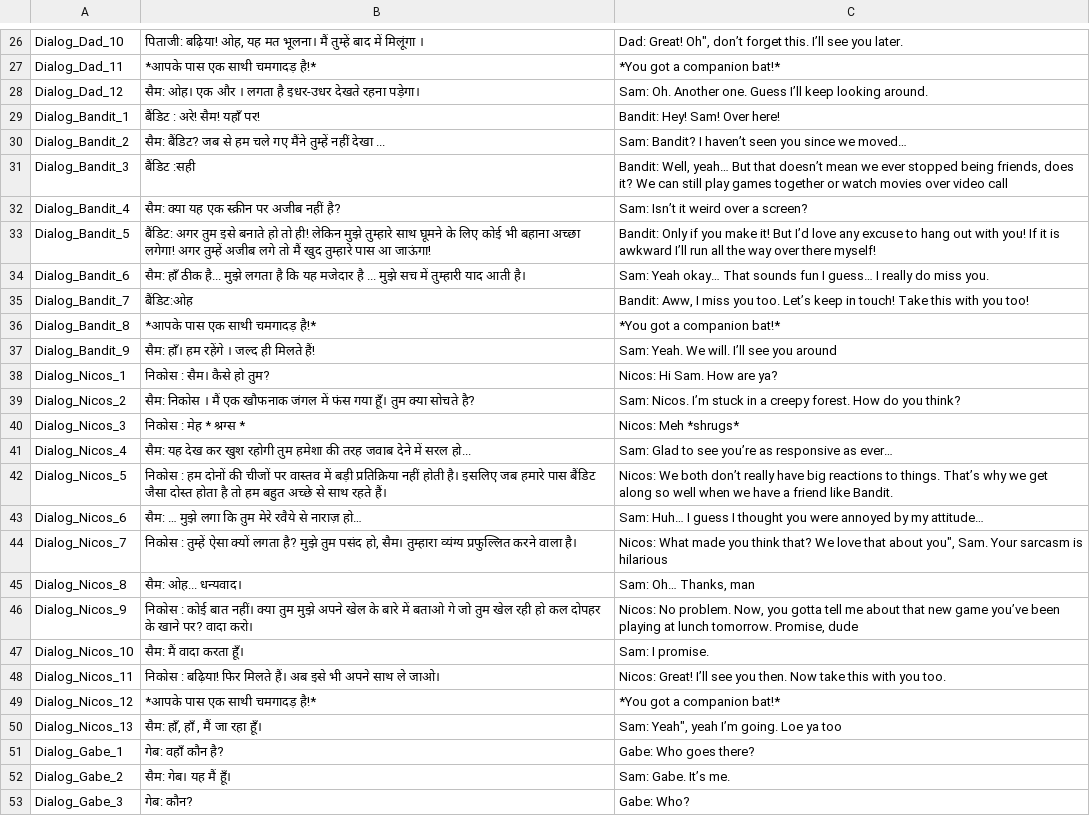
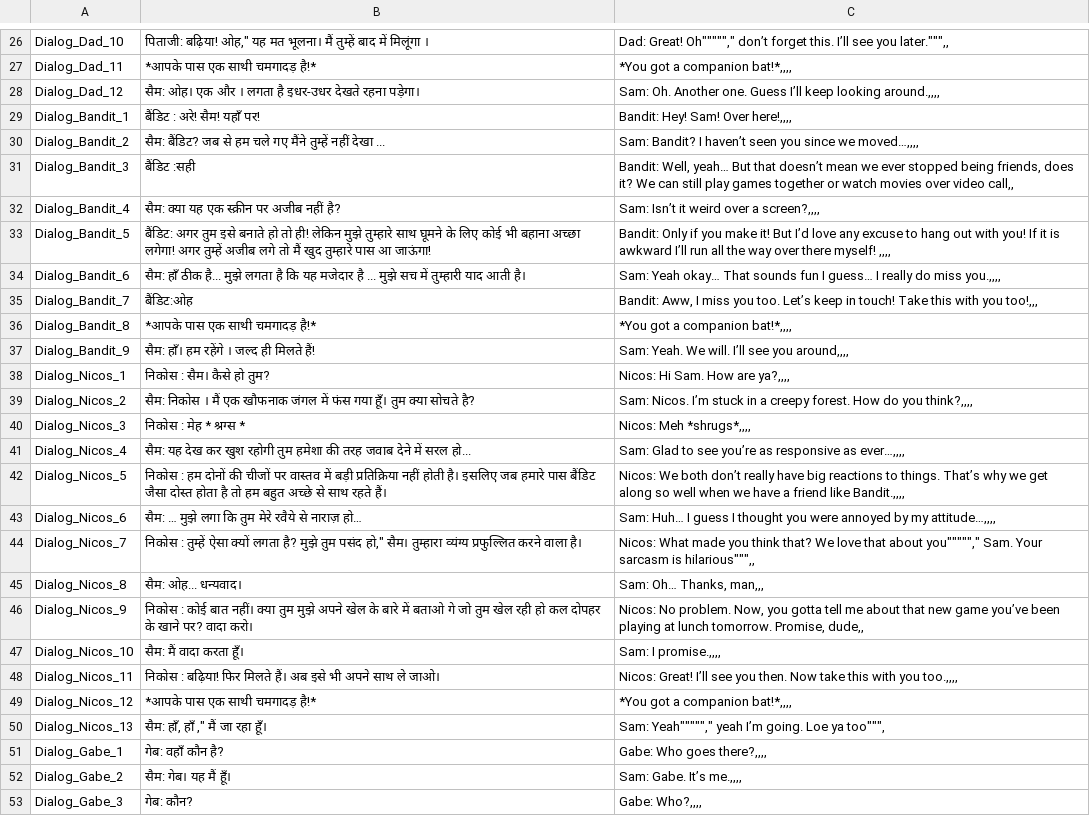
Before and after one commit to ArthemyDevelopment/G4CJam, a CSV file: Assets/Resources/Hindi.csv, drawn as a sheet; only a part is shown, gaps mark what is left out; the diff covers the shown part only; the diff names each change by its address in the sheet, - before the commit and + after, or states it on an @@ line.

```diff
--- a/Assets/Resources/Hindi.csv
+++ b/Assets/Resources/Hindi.csv
-B26: पिताजी: बढ़िया! ओह, यह मत…
+B26: पिताजी: बढ़िया! ओह," यह मत…
-C26: Dad: Great! Oh", don’t forget this. I’ll see you later.
+C26: Dad: Great! Oh"""""," don’t forget this. I’ll see you later.""",,
-C27: *You got a companion bat!*
+C27: *You got a companion bat!*,,,,
-C28: …keep looking around.
+C28: …keep looking around.,,,,
-C29: Bandit: Hey! Sam! Over here!
+C29: Bandit: Hey! Sam! Over here!,,,,
-C30: …since we moved…
+C30: …since we moved…,,,,
-C31: …over video call
+C31: …over video call,,
-C32: Sam: Isn’t it weird over a screen?
+C32: Sam: Isn’t it weird over a screen?,,,,
-C33: …there myself!
+C33: …there myself! ,,,,
-C34: …do miss you.
+C34: …do miss you.,,,,
-C35: …with you too!
+C35: …with you too!,,,
-C36: *You got a companion bat!*
+C36: *You got a companion bat!*,,,,
-C37: Sam: Yeah. We will. I’ll see you around
+C37: Sam: Yeah. We will. I’ll see you around,,,,
-C38: Nicos: Hi Sam. How are ya?
+C38: Nicos: Hi Sam. How are ya?,,,,
-C39: …do you think?
+C39: …do you think?,,,,
-C40: Nicos: Meh *shrugs*
+C40: Nicos: Meh *shrugs*,,,,
-C41: …responsive as ever…
+C41: …responsive as ever…,,,,
-C42: …friend like Bandit.
+C42: …friend like Bandit.,,,,
-C43: …by my attitude…
+C43: …by my attitude…,,,,
-B44: …तुम पसंद हो, सैम। तुम्हारा…
+B44: …तुम पसंद हो," सैम। तुम्हारा…
-C44: …that about you", Sam. Your sarcasm is hilarious
+C44: …that about you"""""," Sam. Your sarcasm is hilarious""",,
-C45: Sam: Oh… Thanks, man
+C45: Sam: Oh… Thanks, man,,,
-C46: …tomorrow. Promise, dude
+C46: …tomorrow. Promise, dude,,
-C47: Sam: I promise.
+C47: Sam: I promise.,,,,
-C48: …with you too.
+C48: …with you too.,,,,
-C49: *You got a companion bat!*
+C49: *You got a companion bat!*,,,,
-B50: सैम: हाँ, हाँ , मैं जा रहा हूँ।
+B50: सैम: हाँ, हाँ ," मैं जा रहा हूँ।
-C50: Sam: Yeah", yeah I’m going. Loe ya too
+C50: Sam: Yeah"""""," yeah I’m going. Loe ya too""",
-C51: Gabe: Who goes there?
+C51: Gabe: Who goes there?,,,,
-C52: Sam: Gabe. It’s me.
+C52: Sam: Gabe. It’s me.,,,,
-C53: Gabe: Who?
+C53: Gabe: Who?,,,,
```
Also changed, not shown: 3 added rows, 3 removed rows and 112 edited cells elsewhere in this file.
